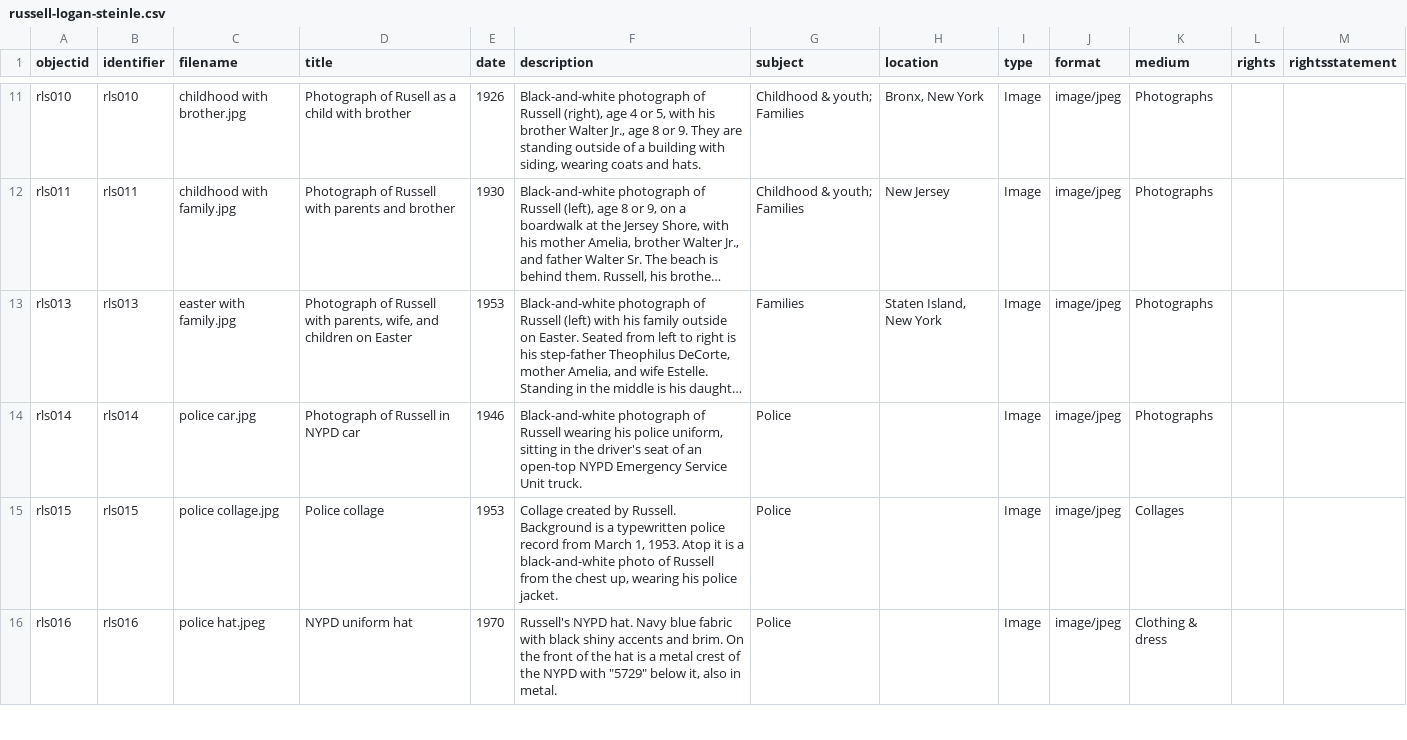
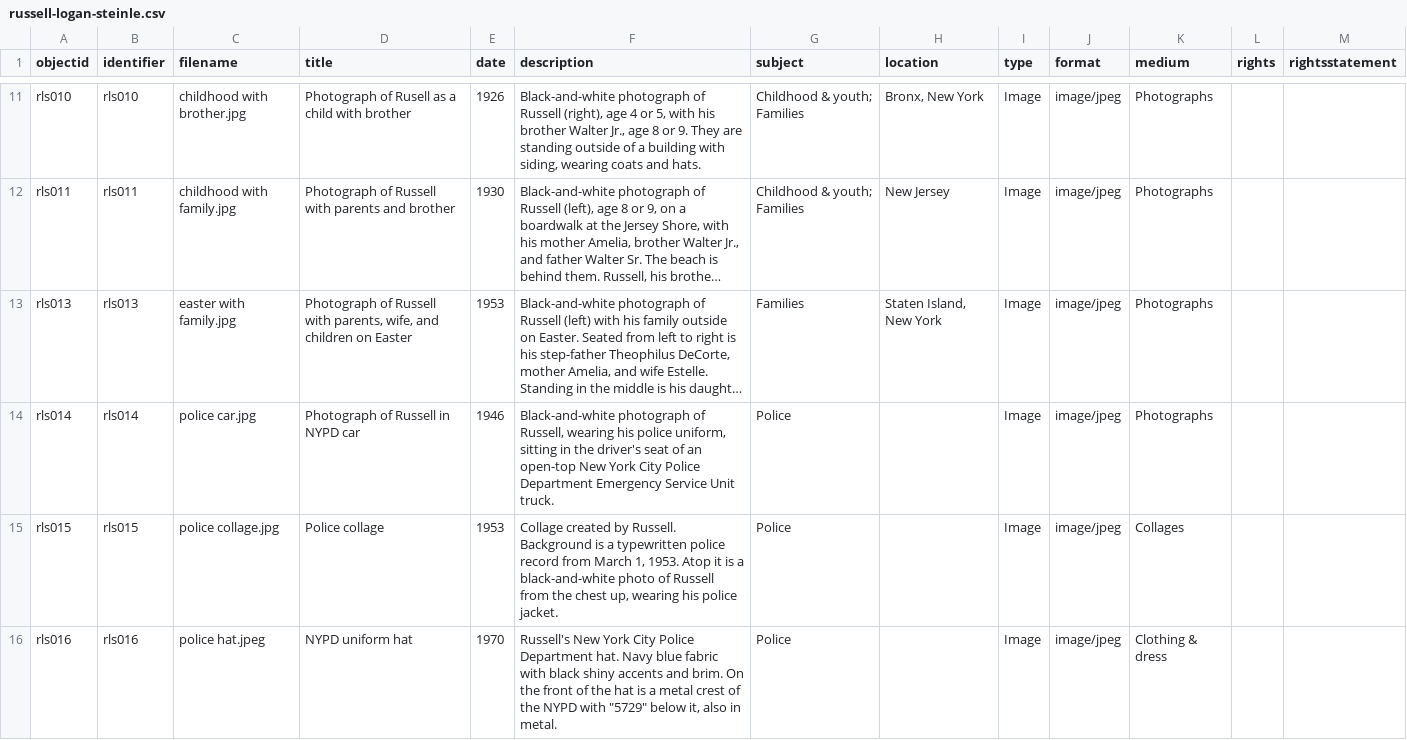
Before and after one commit to mialsteinle/russell-logan-steinle, a CSV file: _data/russell-logan-steinle.csv, drawn as a sheet; only a part is shown, gaps mark what is left out; long unchanged cells end in …; the diff covers the shown part only; the diff names each change by its address in the sheet, - before the commit and + after, or states it on an @@ line.

Commit message:
Update russell-logan-steinle.csv

```diff
--- a/_data/russell-logan-steinle.csv
+++ b/_data/russell-logan-steinle.csv
-F14 (description): …photograph of Russell wearing his police uniform, sitting in the driver's seat of an open-top NYPD Emergency Service…
+F14 (description): …photograph of Russell, wearing his police uniform, sitting in the driver's seat of an open-top New York City Police Department Emergency Service…
-F16 (description): Russell's NYPD hat. Navy…
+F16 (description): Russell's New York City Police Department hat. Navy…
```
Also changed, not shown: 2 edited cells elsewhere in this file.
